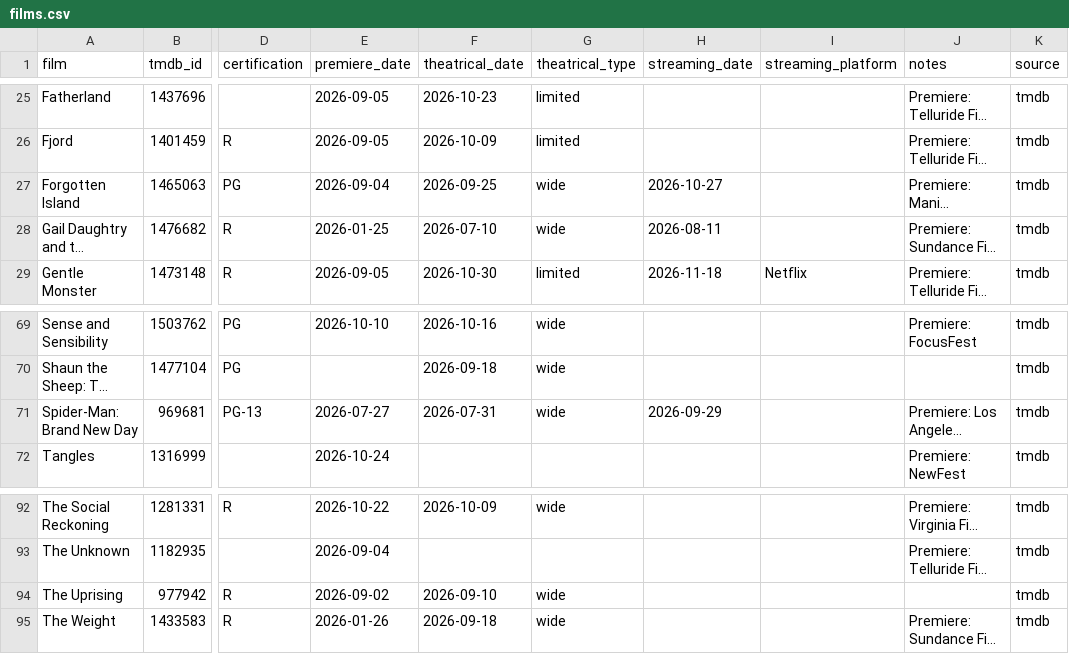
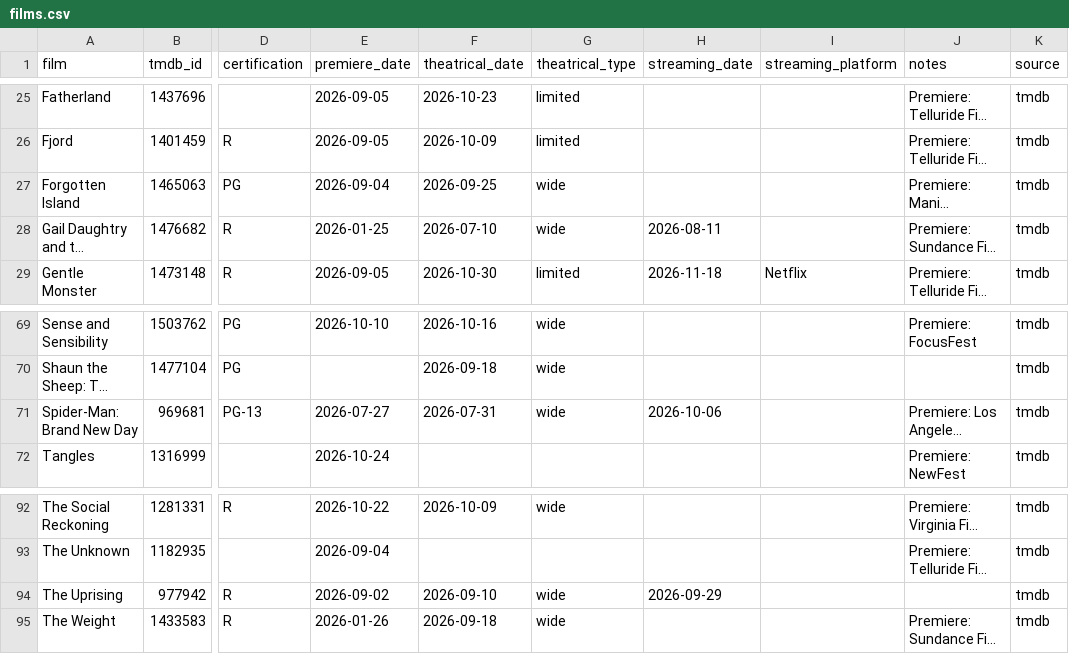
Before and after one commit to mattheuscolyn/oscars-dashboard, a CSV file: data/films.csv, drawn as a sheet; only a part is shown, gaps mark what is left out; long unchanged cells end in …; the diff names each change by its address in the sheet, - before the commit and + after, or states it on an @@ line.

```diff
--- a/data/films.csv
+++ b/data/films.csv
-H27 (streaming_date): 2026-10-27
+H27 (streaming_date): (empty)
-H71 (streaming_date): 2026-09-29
+H71 (streaming_date): 2026-10-06
-H94 (streaming_date): (empty)
+H94 (streaming_date): 2026-09-29
```
Also changed, not shown: 1 other file.
